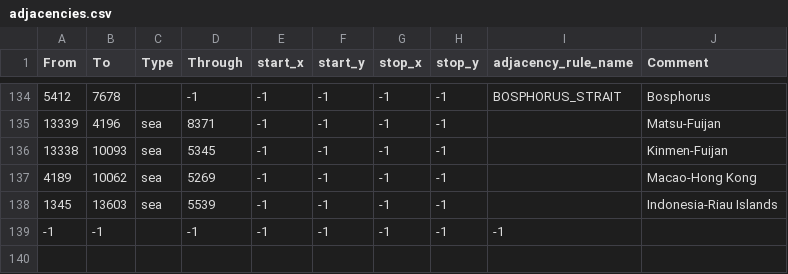
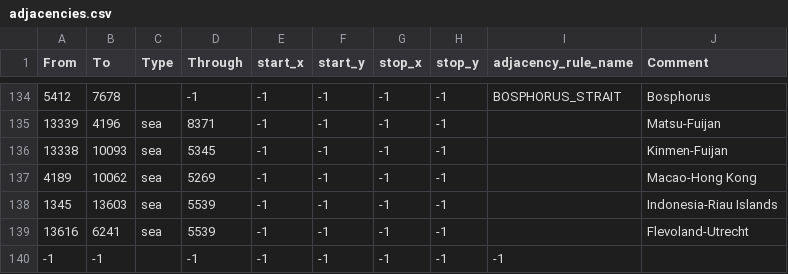
Before and after one commit to generalisofficial/tia2018, a CSV file: map/adjacencies.csv, drawn as a sheet; only a part is shown, gaps mark what is left out; the diff names each change by its address in the sheet, - before the commit and + after, or states it on an @@ line.

```diff
--- a/map/adjacencies.csv
+++ b/map/adjacencies.csv
+row 139: 13616 | 6241 | sea | 5539 | -1 | -1 | -1 | -1 |  | Flevoland-Utrecht
```
Also changed, not shown: map/definition.csv, 16 other files.
